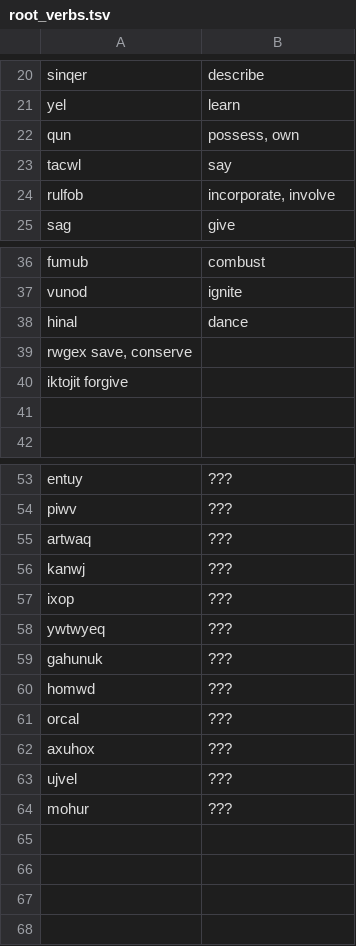
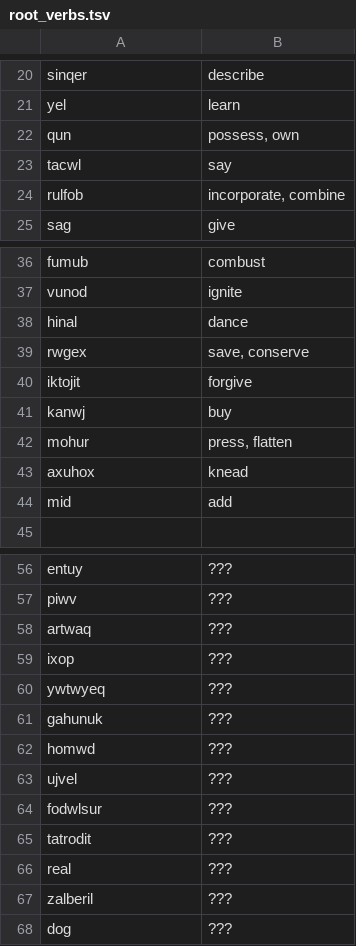
Before and after one commit to rngesus-wept/puflantu, a TSV file: root_verbs.tsv, drawn as a sheet; only a part is shown, gaps mark what is left out.

Commit message:
Update root_verbs.tsv

```diff
--- a/root_verbs.tsv
+++ b/root_verbs.tsv
@@ -23,3 +23,3 @@ qun	possess, own
 tacwl	say
-rulfob	incorporate, involve
+rulfob	incorporate, combine
 sag	give
@@ -38,5 +38,8 @@ vunod	ignite
 hinal	dance
-rwgex save, conserve
-iktojit forgive
-
+rwgex	save, conserve
+iktojit	forgive
+kanwj	buy
+mohur	press, flatten
+axuhox	knead
+mid	add
 
@@ -55,3 +58,2 @@ piwv	???
 artwaq	???
-kanwj	???
 ixop	???
@@ -60,5 +62,7 @@ gahunuk	???
 homwd	???
-orcal	???
-axuhox	???
 ujvel	???
-mohur	???
+fodwlsur	???
+tatrodit	???
+real	???
+zalberil	???
+dog	???
```
